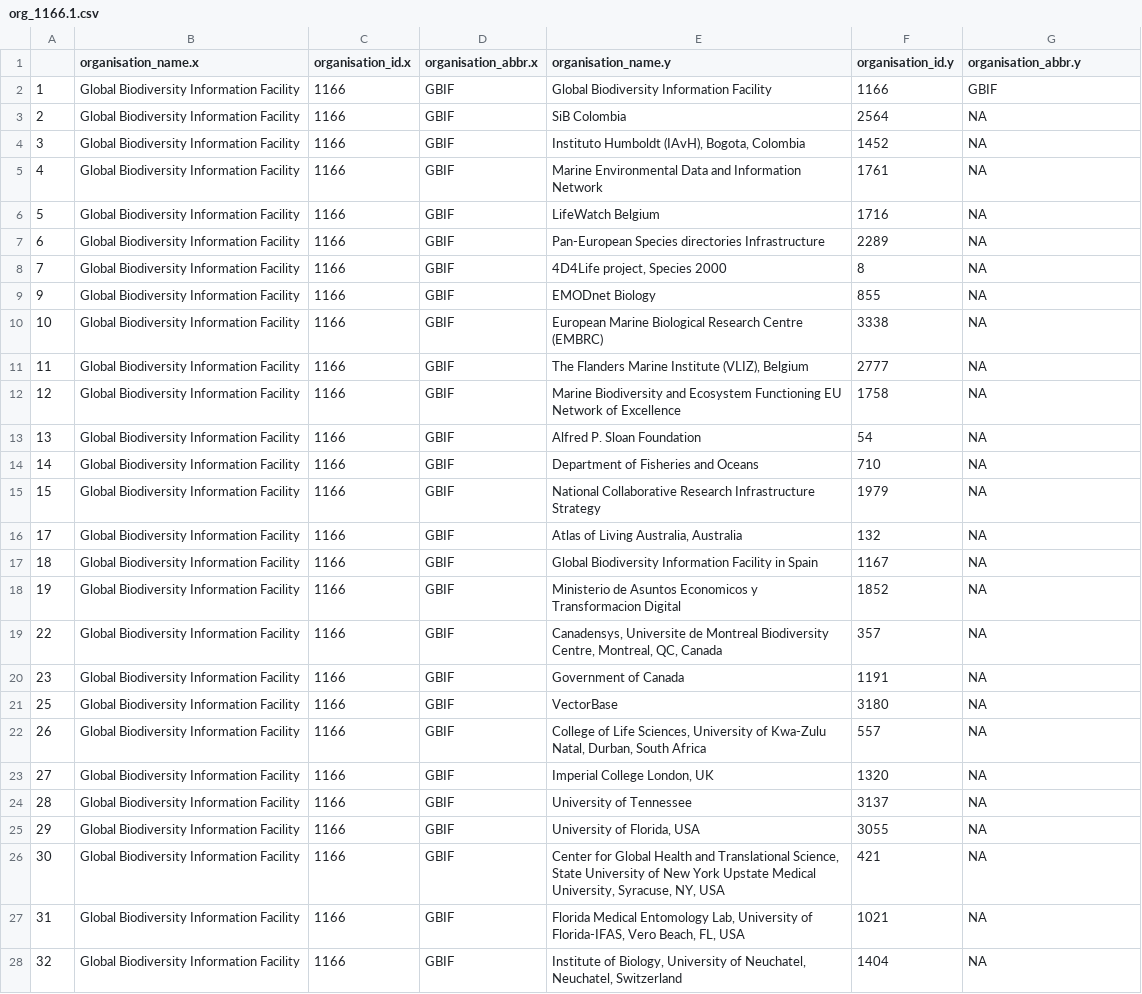
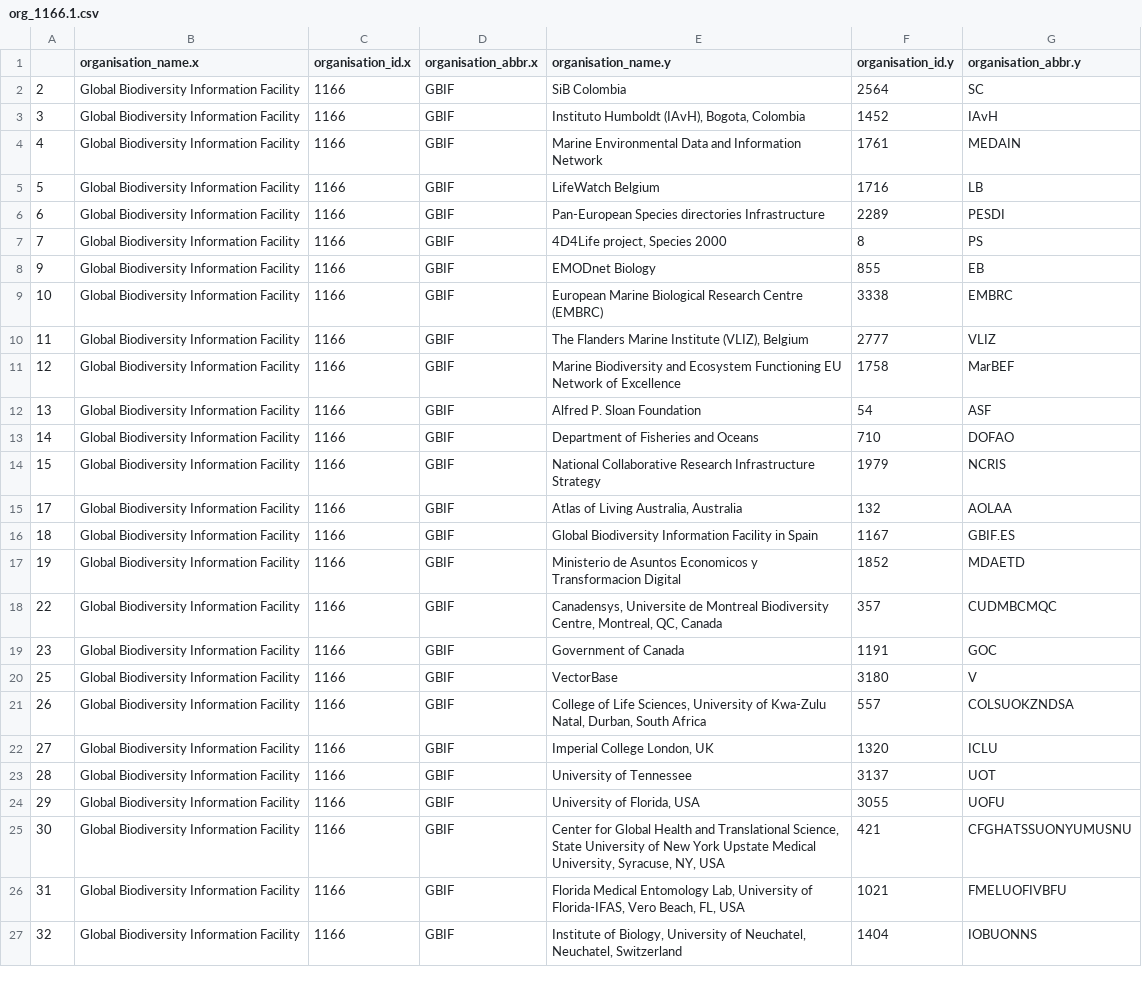
Before and after one commit to gbif/bicikl-org-viz, a CSV file: data/org_1166.1.csv, drawn as a sheet; only a part is shown; removed rows and columns are numbered as before the commit, all else as after; the diff covers the shown part only; the diff names each change by its address in the sheet, - before the commit and + after, or states it on an @@ line.

```diff
--- a/data/org_1166.1.csv
+++ b/data/org_1166.1.csv
-row 2: 1 | Global Biodiversity Information Facility | 1166 | GBIF | Global Biodiversity Information Facility | 1166 | GBIF
-G2 (organisation_abbr.y): NA
+G2 (organisation_abbr.y): SC
-G3 (organisation_abbr.y): NA
+G3 (organisation_abbr.y): IAvH
-G4 (organisation_abbr.y): NA
+G4 (organisation_abbr.y): MEDAIN
-G5 (organisation_abbr.y): NA
+G5 (organisation_abbr.y): LB
-G6 (organisation_abbr.y): NA
+G6 (organisation_abbr.y): PESDI
-G7 (organisation_abbr.y): NA
+G7 (organisation_abbr.y): PS
-G8 (organisation_abbr.y): NA
+G8 (organisation_abbr.y): EB
-G9 (organisation_abbr.y): NA
+G9 (organisation_abbr.y): EMBRC
-G10 (organisation_abbr.y): NA
+G10 (organisation_abbr.y): VLIZ
-G11 (organisation_abbr.y): NA
+G11 (organisation_abbr.y): MarBEF
-G12 (organisation_abbr.y): NA
+G12 (organisation_abbr.y): ASF
-G13 (organisation_abbr.y): NA
+G13 (organisation_abbr.y): DOFAO
-G14 (organisation_abbr.y): NA
+G14 (organisation_abbr.y): NCRIS
-G15 (organisation_abbr.y): NA
+G15 (organisation_abbr.y): AOLAA
-G16 (organisation_abbr.y): NA
+G16 (organisation_abbr.y): GBIF.ES
-G17 (organisation_abbr.y): NA
+G17 (organisation_abbr.y): MDAETD
-G18 (organisation_abbr.y): NA
+G18 (organisation_abbr.y): CUDMBCMQC
-G19 (organisation_abbr.y): NA
+G19 (organisation_abbr.y): GOC
-G20 (organisation_abbr.y): NA
+G20 (organisation_abbr.y): V
-G21 (organisation_abbr.y): NA
+G21 (organisation_abbr.y): COLSUOKZNDSA
-G22 (organisation_abbr.y): NA
+G22 (organisation_abbr.y): ICLU
-G23 (organisation_abbr.y): NA
+G23 (organisation_abbr.y): UOT
-G24 (organisation_abbr.y): NA
+G24 (organisation_abbr.y): UOFU
-G25 (organisation_abbr.y): NA
+G25 (organisation_abbr.y): CFGHATSSUONYUMUSNU
-G26 (organisation_abbr.y): NA
+G26 (organisation_abbr.y): FMELUOFIVBFU
-G27 (organisation_abbr.y): NA
+G27 (organisation_abbr.y): IOBUONNS
```
Also changed, not shown: 71 edited cells elsewhere in this file, data/org_2305.1.csv, data/org_2614.1.csv, 25 other files.
